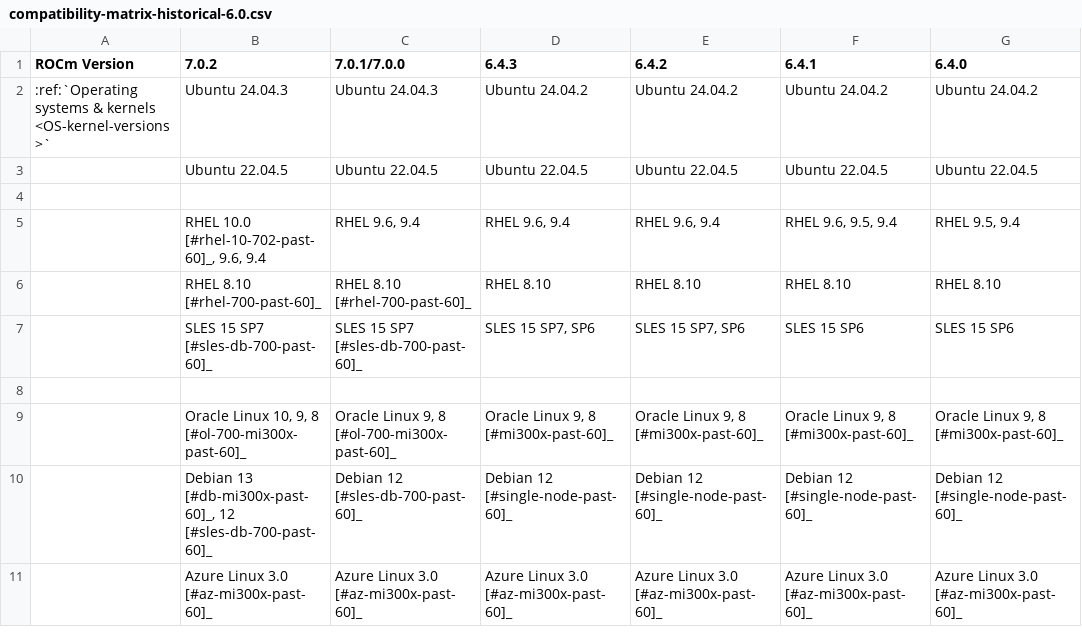
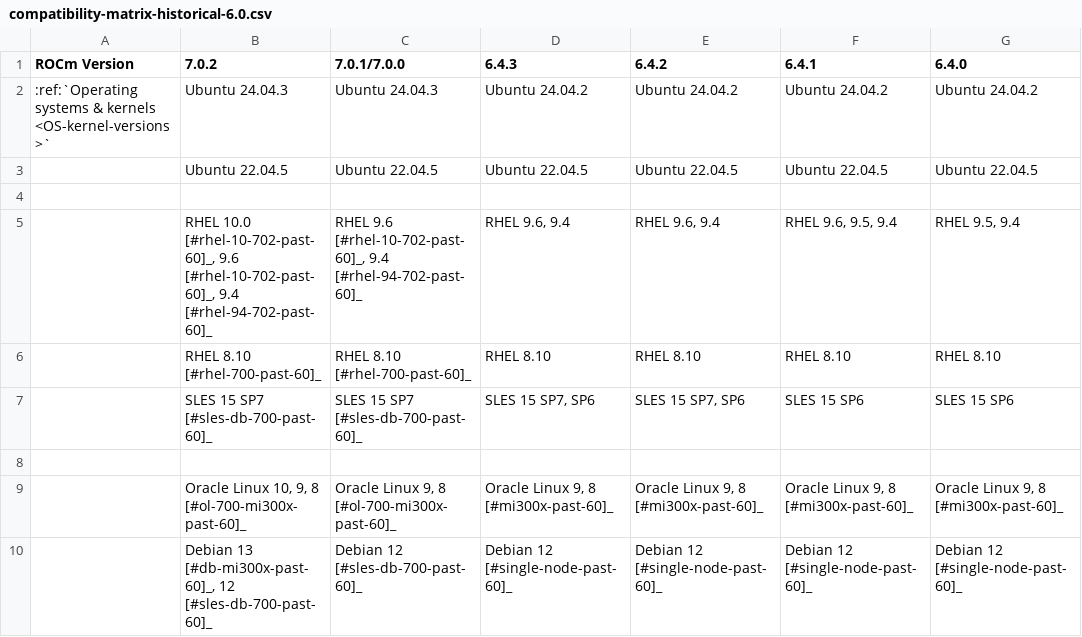
Before and after one commit to prbasyal-amd/ROCm, a CSV file: docs/compatibility/compatibility-matrix-historical-6.0.csv, drawn as a sheet; only a part is shown; the shorter side is filled out with more unchanged rows; the diff names each change by its address in the sheet, - before the commit and + after, or states it on an @@ line.

Commit message:
Footnote updated

```diff
--- a/docs/compatibility/compatibility-matrix-historical-6.0.csv
+++ b/docs/compatibility/compatibility-matrix-historical-6.0.csv
-B5 (7.0.2): …10.0 [#rhel-10-702-past-60]_, 9.6, 9.4
+B5 (7.0.2): …10.0 [#rhel-10-702-past-60]_, 9.6 [#rhel-10-702-past-60]_, 9.4 [#rhel-94-702-past-60]_
-C5 (7.0.1/7.0.0): RHEL 9.6, 9.4
+C5 (7.0.1/7.0.0): RHEL 9.6 [#rhel-10-702-past-60]_, 9.4 [#rhel-94-702-past-60]_
```
